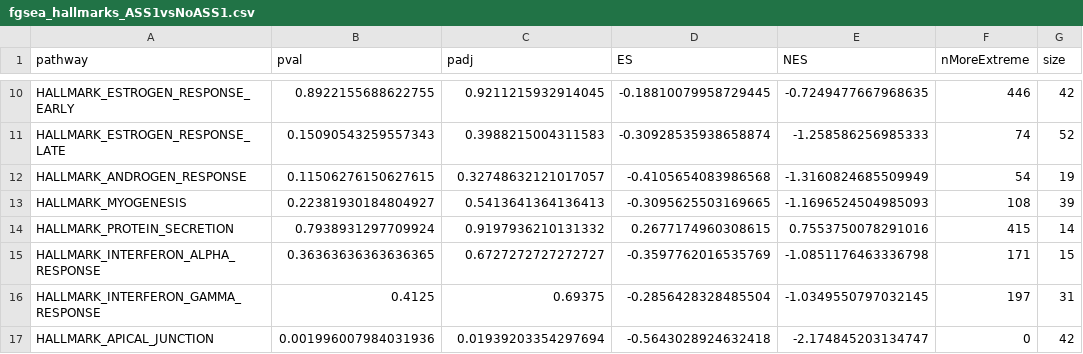
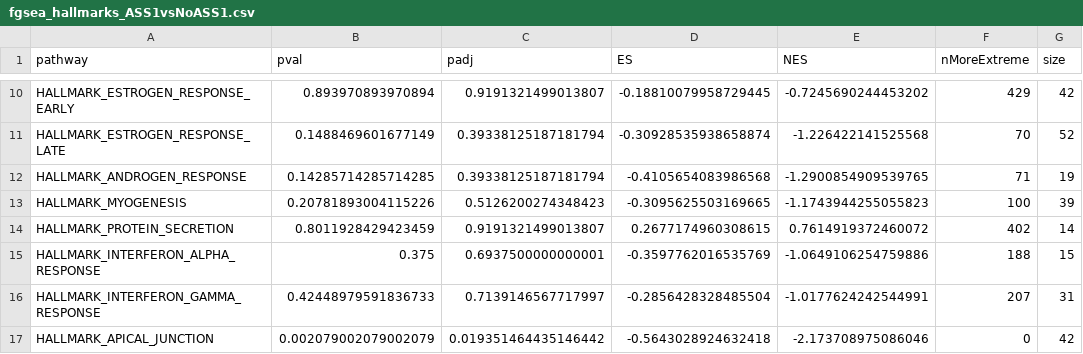
Before and after one commit to saezlab/Sciacovelli_Dugourd_2021_paper, a CSV file: results/RNA/single_cell/fgsea_hallmarks_ASS1vsNoASS1.csv, drawn as a sheet; only a part is shown, gaps mark what is left out; the diff covers the shown part only; the diff names each change by its address in the sheet, - before the commit and + after, or states it on an @@ line.

```diff
--- a/results/RNA/single_cell/fgsea_hallmarks_ASS1vsNoASS1.csv
+++ b/results/RNA/single_cell/fgsea_hallmarks_ASS1vsNoASS1.csv
-B10 (pval): 0.8922155688622755
+B10 (pval): 0.893970893970894
-C10 (padj): 0.9211215932914045
+C10 (padj): 0.9191321499013807
-E10 (NES): -0.7249477667968635
+E10 (NES): -0.7245690244453202
-F10 (nMoreExtreme): 446
+F10 (nMoreExtreme): 429
-B11 (pval): 0.15090543259557343
+B11 (pval): 0.1488469601677149
-C11 (padj): 0.3988215004311583
+C11 (padj): 0.39338125187181794
-E11 (NES): -1.258586256985333
+E11 (NES): -1.226422141525568
-F11 (nMoreExtreme): 74
+F11 (nMoreExtreme): 70
-B12 (pval): 0.11506276150627615
+B12 (pval): 0.14285714285714285
-C12 (padj): 0.32748632121017057
+C12 (padj): 0.39338125187181794
-E12 (NES): -1.3160824685509949
+E12 (NES): -1.2900854909539765
-F12 (nMoreExtreme): 54
+F12 (nMoreExtreme): 71
-B13 (pval): 0.22381930184804927
+B13 (pval): 0.20781893004115226
-C13 (padj): 0.5413641364136413
+C13 (padj): 0.5126200274348423
-E13 (NES): -1.1696524504985093
+E13 (NES): -1.1743944255055823
-F13 (nMoreExtreme): 108
+F13 (nMoreExtreme): 100
-B14 (pval): 0.7938931297709924
+B14 (pval): 0.8011928429423459
-C14 (padj): 0.9197936210131332
+C14 (padj): 0.9191321499013807
-E14 (NES): 0.7553750078291016
+E14 (NES): 0.7614919372460072
-F14 (nMoreExtreme): 415
+F14 (nMoreExtreme): 402
-B15 (pval): 0.36363636363636365
+B15 (pval): 0.375
-C15 (padj): 0.6727272727272727
+C15 (padj): 0.6937500000000001
-E15 (NES): -1.0851176463336798
+E15 (NES): -1.0649106254759886
-F15 (nMoreExtreme): 171
+F15 (nMoreExtreme): 188
-B16 (pval): 0.4125
+B16 (pval): 0.42448979591836733
-C16 (padj): 0.69375
+C16 (padj): 0.7139146567717997
-E16 (NES): -1.0349550797032145
+E16 (NES): -1.0177624242544991
-F16 (nMoreExtreme): 197
+F16 (nMoreExtreme): 207
-B17 (pval): 0.001996007984031936
+B17 (pval): 0.002079002079002079
-C17 (padj): 0.01939203354297694
+C17 (padj): 0.019351464435146442
-E17 (NES): -2.174845203134747
+E17 (NES): -2.173708975086046
```
Also changed, not shown: 114 edited cells elsewhere in this file, results/RNA/single_cell/fgsea_hallmarks_tumorVsHealthy.csv, results/RNA/single_cell/fgsea_res_ASS1vsNoASS1.csv, 35 other files.
